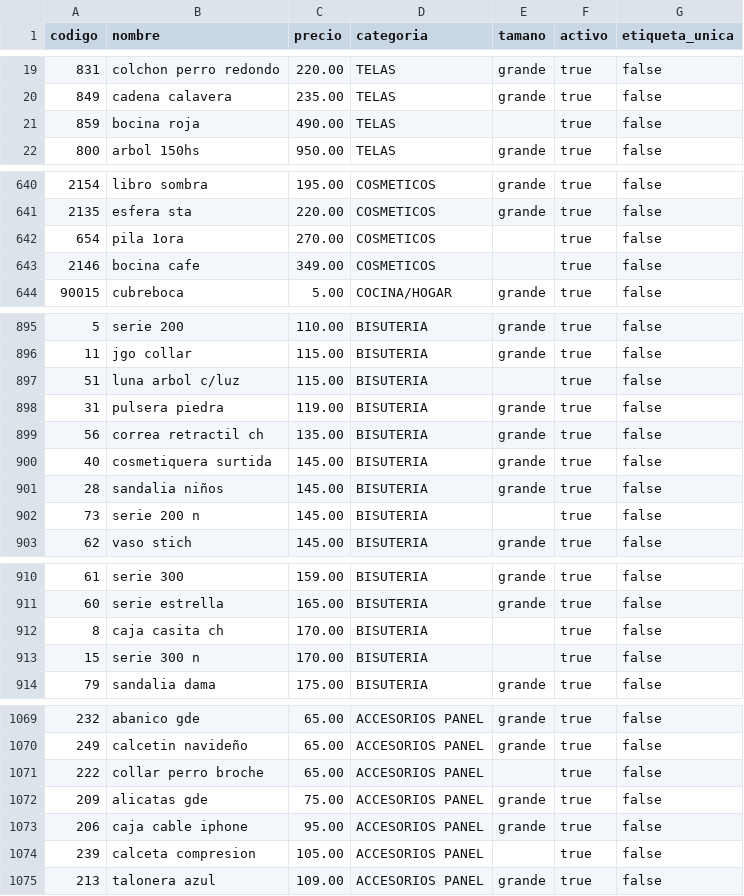
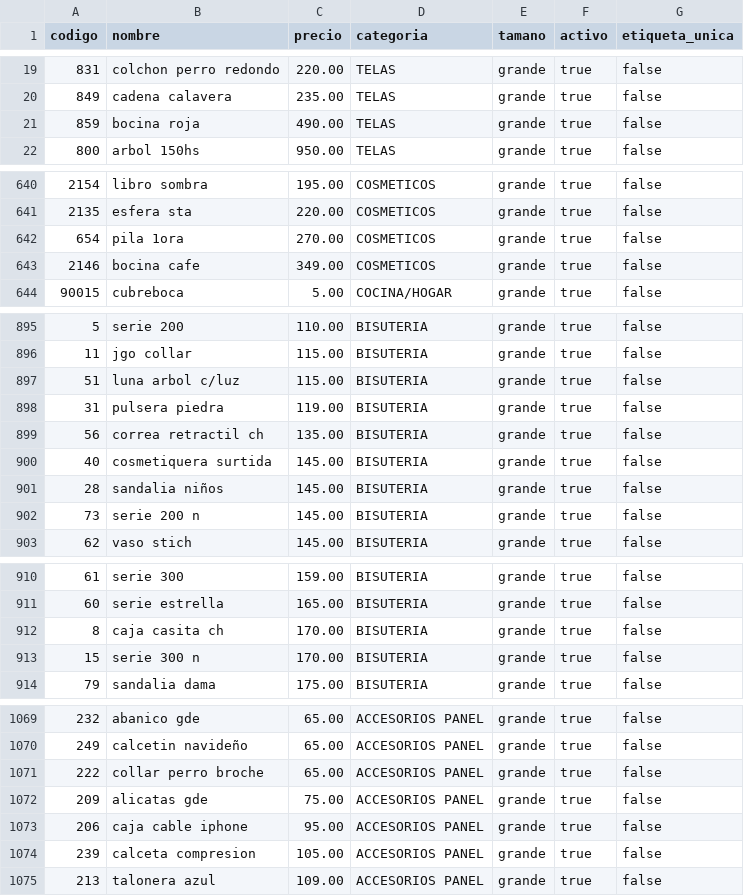
Before and after one commit to checo0228/TochoMorocho, a CSV file: data/catalogo.csv, drawn as a sheet; only a part is shown, gaps mark what is left out; the diff covers the shown part only.

```diff
--- a/data/catalogo.csv
+++ b/data/catalogo.csv
@@ -20,3 +20,3 @@ codigo,nombre,precio,categoria,tamano,activo,etiqueta_unica
 849,cadena calavera,235.00,TELAS,grande,true,false
-859,bocina roja,490.00,TELAS,,true,false
+859,bocina roja,490.00,TELAS,grande,true,false
 800,arbol 150hs,950.00,TELAS,grande,true,false
@@ -641,4 +641,4 @@ codigo,nombre,precio,categoria,tamano,activo,etiqueta_unica
 2135,esfera sta,220.00,COSMETICOS,grande,true,false
-654,pila 1ora,270.00,COSMETICOS,,true,false
-2146,bocina cafe,349.00,COSMETICOS,,true,false
+654,pila 1ora,270.00,COSMETICOS,grande,true,false
+2146,bocina cafe,349.00,COSMETICOS,grande,true,false
 90015,cubreboca,5.00,COCINA/HOGAR,grande,true,false
@@ -896,3 +896,3 @@ codigo,nombre,precio,categoria,tamano,activo,etiqueta_unica
 11,jgo collar,115.00,BISUTERIA,grande,true,false
-51,luna arbol c/luz,115.00,BISUTERIA,,true,false
+51,luna arbol c/luz,115.00,BISUTERIA,grande,true,false
 31,pulsera piedra,119.00,BISUTERIA,grande,true,false
@@ -901,3 +901,3 @@ codigo,nombre,precio,categoria,tamano,activo,etiqueta_unica
 28,sandalia niños,145.00,BISUTERIA,grande,true,false
-73,serie 200 n,145.00,BISUTERIA,,true,false
+73,serie 200 n,145.00,BISUTERIA,grande,true,false
 62,vaso stich,145.00,BISUTERIA,grande,true,false
@@ -911,4 +911,4 @@ codigo,nombre,precio,categoria,tamano,activo,etiqueta_unica
 60,serie estrella,165.00,BISUTERIA,grande,true,false
-8,caja casita ch,170.00,BISUTERIA,,true,false
-15,serie 300 n,170.00,BISUTERIA,,true,false
+8,caja casita ch,170.00,BISUTERIA,grande,true,false
+15,serie 300 n,170.00,BISUTERIA,grande,true,false
 79,sandalia dama,175.00,BISUTERIA,grande,true,false
@@ -1070,6 +1070,6 @@ codigo,nombre,precio,categoria,tamano,activo,etiqueta_unica
 249,calcetin navideño,65.00,ACCESORIOS PANEL,grande,true,false
-222,collar perro broche,65.00,ACCESORIOS PANEL,,true,false
+222,collar perro broche,65.00,ACCESORIOS PANEL,grande,true,false
 209,alicatas gde,75.00,ACCESORIOS PANEL,grande,true,false
 206,caja cable iphone,95.00,ACCESORIOS PANEL,grande,true,false
-239,calceta compresion,105.00,ACCESORIOS PANEL,,true,false
+239,calceta compresion,105.00,ACCESORIOS PANEL,grande,true,false
 213,talonera azul,109.00,ACCESORIOS PANEL,grande,true,false
```
Also changed, not shown: 23 edited cells elsewhere in this file, 7 other files.
